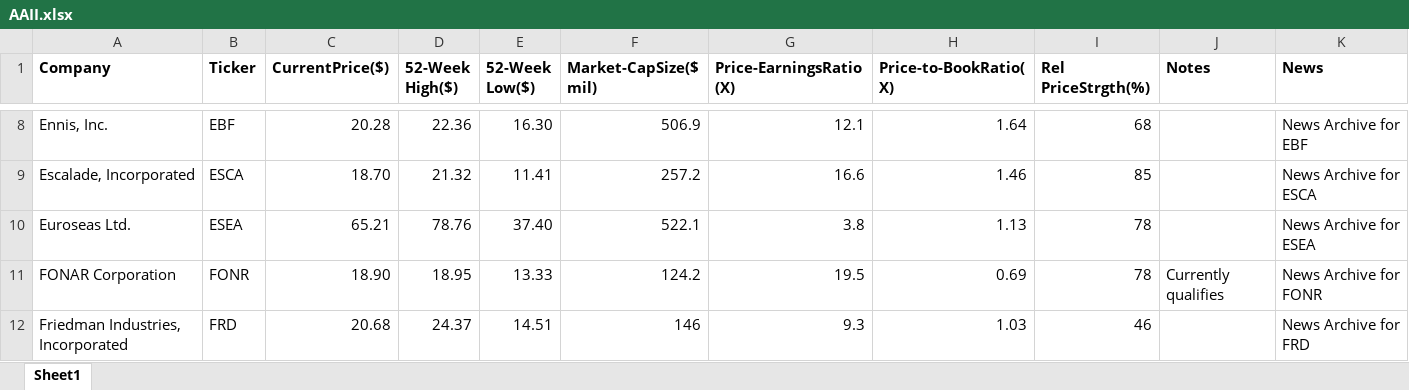
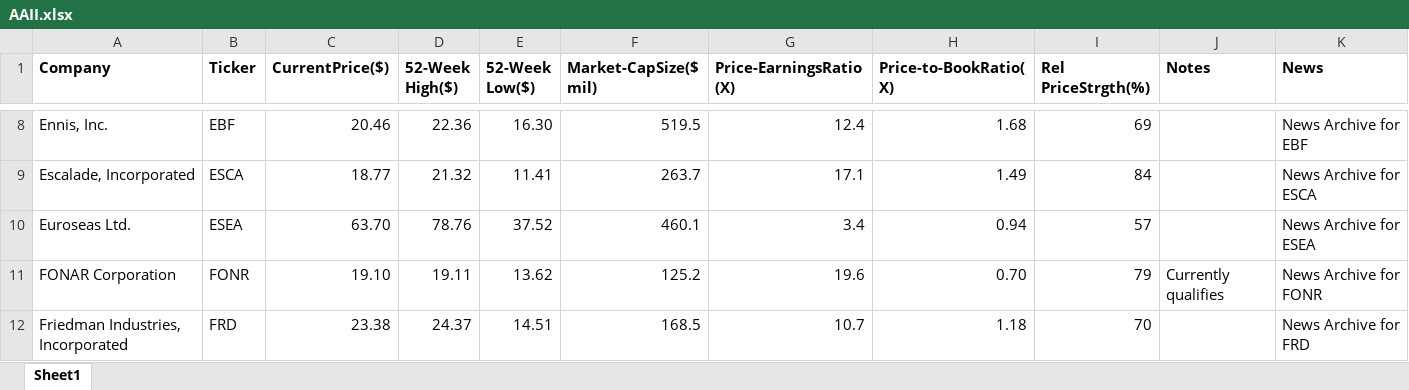
Before and after one commit to rickshilling/shadowPortfolio, an Excel workbook: AAII.xlsx, sheet Sheet1, drawn as a sheet; only a part is shown, gaps mark what is left out; values as stored, in another font and other column widths than the file's, no borders; charts and pictures not drawn; the diff covers the shown part only; the diff names each change by its address in the sheet, - before the commit and + after, or states it on an @@ line.

```diff
--- a/AAII.xlsx (sheet Sheet1)
+++ b/AAII.xlsx (sheet Sheet1)
-C8 (CurrentPrice($)): 20.28
+C8 (CurrentPrice($)): 20.46
-F8 (Market-CapSize($ mil)): 506.9
+F8 (Market-CapSize($ mil)): 519.5
-G8 (Price-EarningsRatio(X)): 12.1
+G8 (Price-EarningsRatio(X)): 12.4
-H8 (Price-to-BookRatio(X)): 1.64
+H8 (Price-to-BookRatio(X)): 1.68
-I8 (Rel PriceStrgth(%)): 68
+I8 (Rel PriceStrgth(%)): 69
-C9 (CurrentPrice($)): 18.70
+C9 (CurrentPrice($)): 18.77
-F9 (Market-CapSize($ mil)): 257.2
+F9 (Market-CapSize($ mil)): 263.7
-G9 (Price-EarningsRatio(X)): 16.6
+G9 (Price-EarningsRatio(X)): 17.1
-H9 (Price-to-BookRatio(X)): 1.46
+H9 (Price-to-BookRatio(X)): 1.49
-I9 (Rel PriceStrgth(%)): 85
+I9 (Rel PriceStrgth(%)): 84
-C10 (CurrentPrice($)): 65.21
+C10 (CurrentPrice($)): 63.70
-E10 (52-Week Low($)): 37.40
+E10 (52-Week Low($)): 37.52
-F10 (Market-CapSize($ mil)): 522.1
+F10 (Market-CapSize($ mil)): 460.1
-G10 (Price-EarningsRatio(X)): 3.8
+G10 (Price-EarningsRatio(X)): 3.4
-H10 (Price-to-BookRatio(X)): 1.13
+H10 (Price-to-BookRatio(X)): 0.94
-I10 (Rel PriceStrgth(%)): 78
+I10 (Rel PriceStrgth(%)): 57
-C11 (CurrentPrice($)): 18.90
+C11 (CurrentPrice($)): 19.10
-D11 (52-Week High($)): 18.95
+D11 (52-Week High($)): 19.11
-E11 (52-Week Low($)): 13.33
+E11 (52-Week Low($)): 13.62
-F11 (Market-CapSize($ mil)): 124.2
+F11 (Market-CapSize($ mil)): 125.2
-G11 (Price-EarningsRatio(X)): 19.5
+G11 (Price-EarningsRatio(X)): 19.6
-H11 (Price-to-BookRatio(X)): 0.69
+H11 (Price-to-BookRatio(X)): 0.70
-I11 (Rel PriceStrgth(%)): 78
+I11 (Rel PriceStrgth(%)): 79
-C12 (CurrentPrice($)): 20.68
+C12 (CurrentPrice($)): 23.38
-F12 (Market-CapSize($ mil)): 146
+F12 (Market-CapSize($ mil)): 168.5
-G12 (Price-EarningsRatio(X)): 9.3
+G12 (Price-EarningsRatio(X)): 10.7
-H12 (Price-to-BookRatio(X)): 1.03
+H12 (Price-to-BookRatio(X)): 1.18
-I12 (Rel PriceStrgth(%)): 46
+I12 (Rel PriceStrgth(%)): 70
```
Also changed, not shown: 120 edited cells elsewhere in this sheet, TransactionHistory.xlsx, 1 other file.
